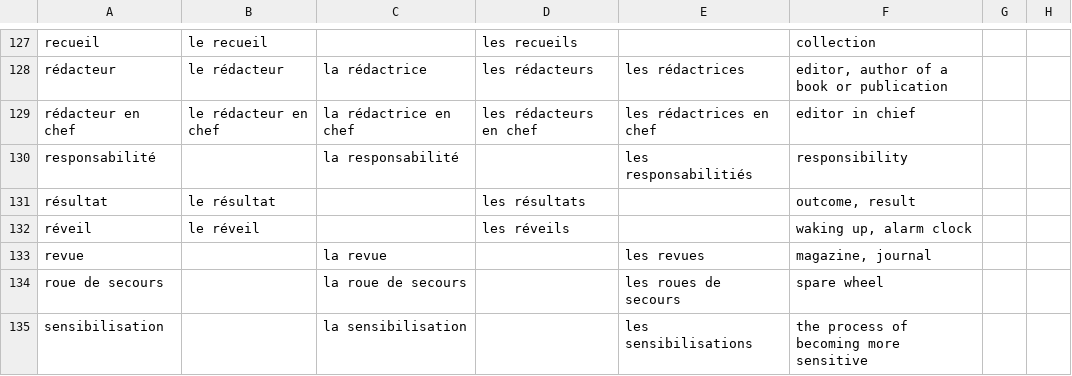
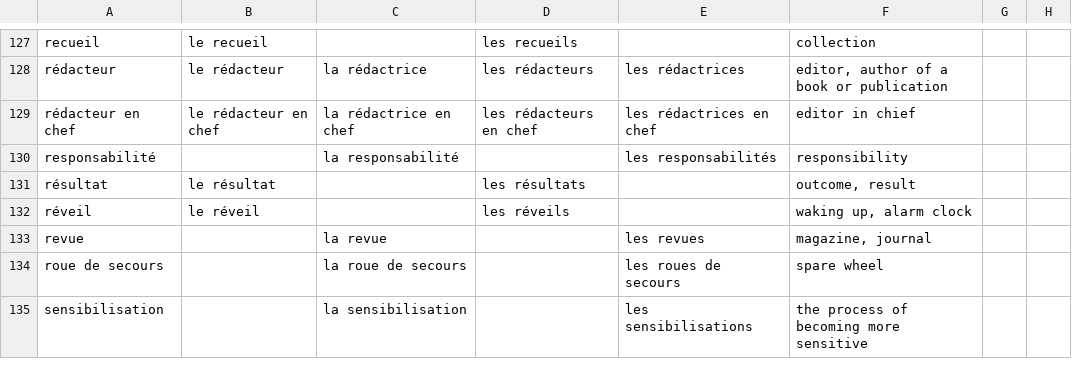
Before and after one commit to saltisgood/FrenchNotes, a CSV file: src/B1.3/Vocab/nouns.csv, drawn as a sheet; only a part is shown, gaps mark what is left out.

```diff
--- a/src/B1.3/Vocab/nouns.csv
+++ b/src/B1.3/Vocab/nouns.csv
@@ -129,3 +129,3 @@ rédacteur;le rédacteur;la rédactrice;les rédacteurs;les rédactrices;editor,
 rédacteur en chef;le rédacteur en chef;la rédactrice en chef;les rédacteurs en chef;les rédactrices en chef;editor in chief;;
-responsabilité;;la responsabilité;;les responsabilitiés;responsibility;;
+responsabilité;;la responsabilité;;les responsabilités;responsibility;;
 résultat;le résultat;;les résultats;;outcome, result;;
```
Also changed, not shown: src/B1.3/Vocab/verbs.csv, src/B1.4/Vocab/misc.csv, 21 other files.
